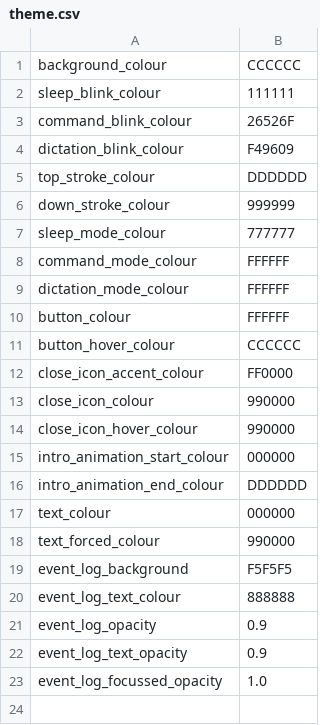
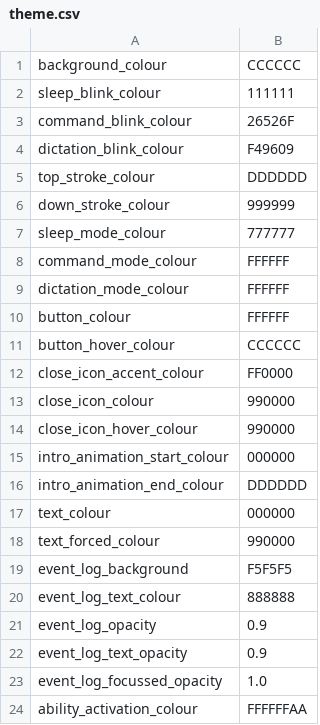
Before and after one commit to chaosparrot/talon_hud, a CSV file: themes/light/theme.csv, drawn as a sheet.

```diff
--- a/themes/light/theme.csv
+++ b/themes/light/theme.csv
@@ -23 +23,2 @@ event_log_text_opacity,0.9
 event_log_focussed_opacity,1.0
+ability_activation_colour,FFFFFFAA
```
Also changed, not shown: themes/dark/theme.csv, 7 other files.
